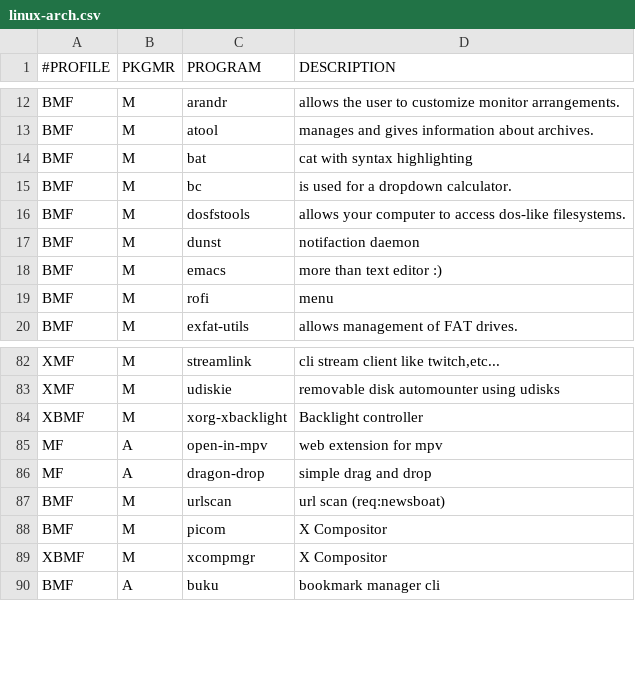
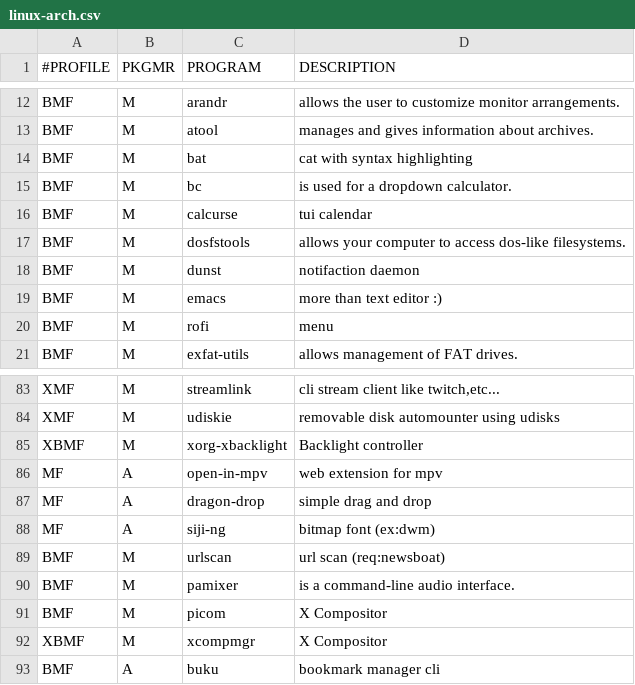
Before and after one commit to romariorobby/dotfiles, a CSV file: prog/linux-arch.csv, drawn as a sheet; only a part is shown, gaps mark what is left out.

Commit message:
pkg: add more programs

```diff
--- a/prog/linux-arch.csv
+++ b/prog/linux-arch.csv
@@ -15,2 +15,3 @@ BMF,M,bat,"cat with syntax highlighting"
 BMF,M,bc,"is used for a dropdown calculator."
+BMF,M,calcurse,"tui calendar"
 BMF,M,dosfstools,"allows your computer to access dos-like filesystems."
@@ -86,3 +87,5 @@ MF,A,open-in-mpv,"web extension for mpv"
 MF,A,dragon-drop,"simple drag and drop"
+MF,A,siji-ng,"bitmap font (ex:dwm)"
 BMF,M,urlscan,"url scan (req:newsboat)"
+BMF,M,pamixer,"is a command-line audio interface."
 BMF,M,picom,"X Compositor"
```
Also changed, not shown: prog/linux-debian.csv.
